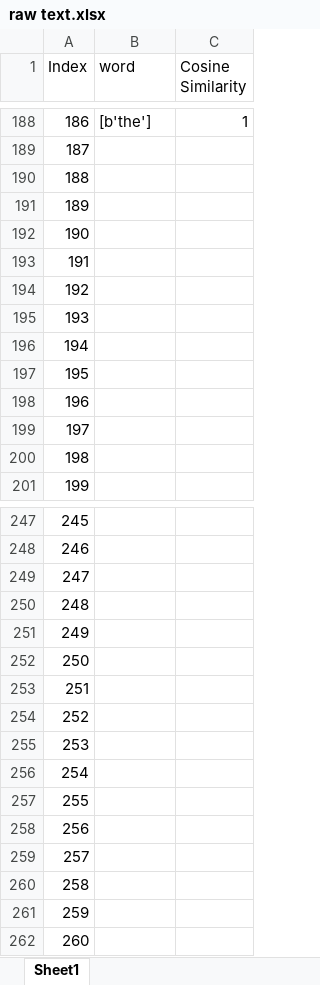
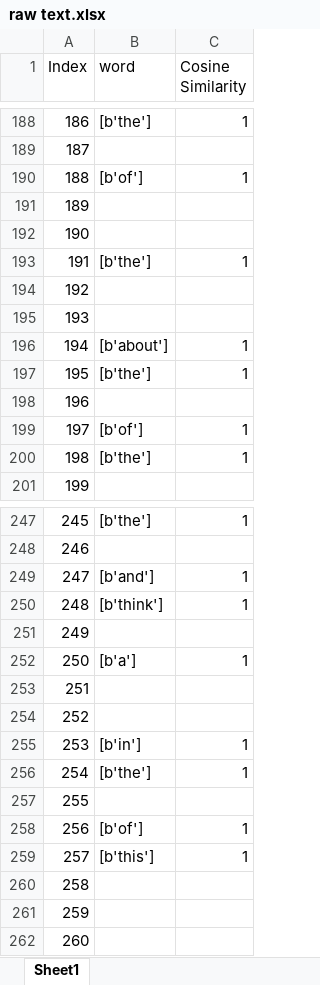
Before and after one commit to ayushiiamin/Multimodal-Emotion-Recognition, an Excel workbook: Dissertation/dataset/csv_files/raw text.xlsx, sheet Sheet1, drawn as a sheet; only a part is shown, gaps mark what is left out; values as stored, in another font and other column widths than the file's, no borders; the diff covers the shown part only; the diff names each change by its address in the sheet, - before the commit and + after, or states it on an @@ line.

```diff
--- a/Dissertation/dataset/csv_files/raw text.xlsx (sheet Sheet1)
+++ b/Dissertation/dataset/csv_files/raw text.xlsx (sheet Sheet1)
-B190 (word): (empty)
+B190 (word): [b'of']
-C190 (Cosine Similarity): (empty)
+C190 (Cosine Similarity): 1
-B193 (word): (empty)
+B193 (word): [b'the']
-C193 (Cosine Similarity): (empty)
+C193 (Cosine Similarity): 1
-B196 (word): (empty)
+B196 (word): [b'about']
-C196:C197 (Cosine Similarity): (empty)
+C196:C197 (Cosine Similarity): 1
-B197 (word): (empty)
+B197 (word): [b'the']
-B199 (word): (empty)
+B199 (word): [b'of']
-C199:C200 (Cosine Similarity): (empty)
+C199:C200 (Cosine Similarity): 1
-B200 (word): (empty)
+B200 (word): [b'the']
-B247 (word): (empty)
+B247 (word): [b'the']
-C247 (Cosine Similarity): (empty)
+C247 (Cosine Similarity): 1
-B249 (word): (empty)
+B249 (word): [b'and']
-C249:C250 (Cosine Similarity): (empty)
+C249:C250 (Cosine Similarity): 1
-B250 (word): (empty)
+B250 (word): [b'think']
-B252 (word): (empty)
+B252 (word): [b'a']
-C252 (Cosine Similarity): (empty)
+C252 (Cosine Similarity): 1
-B255 (word): (empty)
+B255 (word): [b'in']
-C255:C256 (Cosine Similarity): (empty)
+C255:C256 (Cosine Similarity): 1
-B256 (word): (empty)
+B256 (word): [b'the']
-B258 (word): (empty)
+B258 (word): [b'of']
-C258:C259 (Cosine Similarity): (empty)
+C258:C259 (Cosine Similarity): 1
-B259 (word): (empty)
+B259 (word): [b'this']
```
Also changed, not shown: 32 edited cells elsewhere in this sheet.
